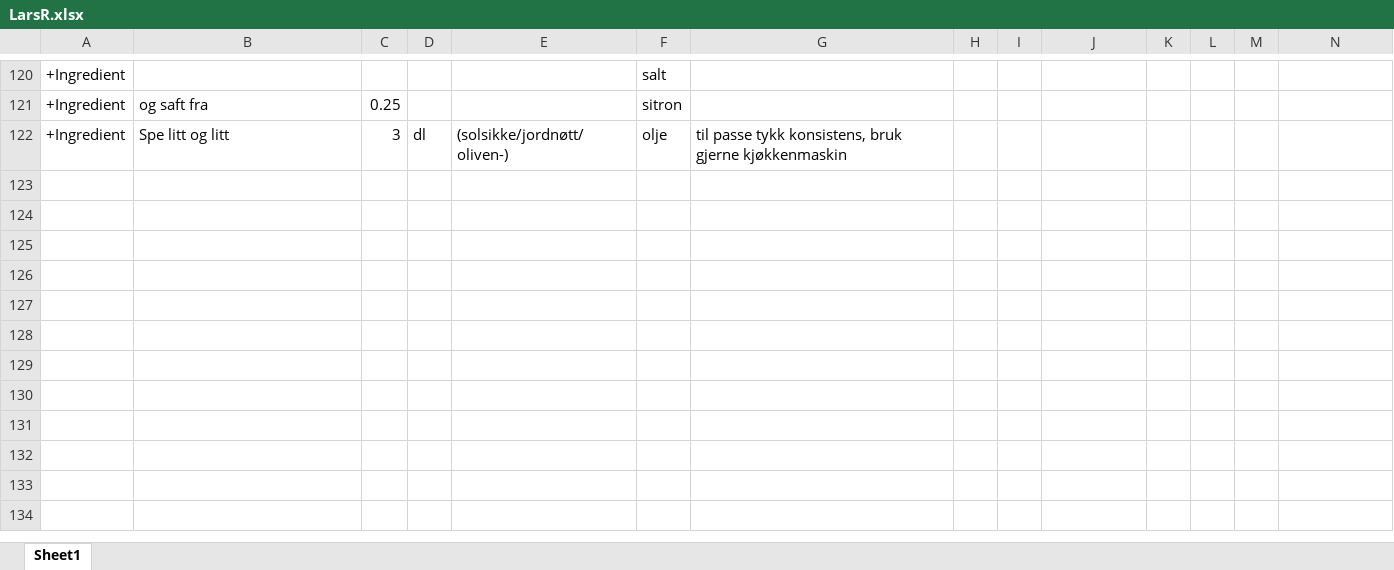
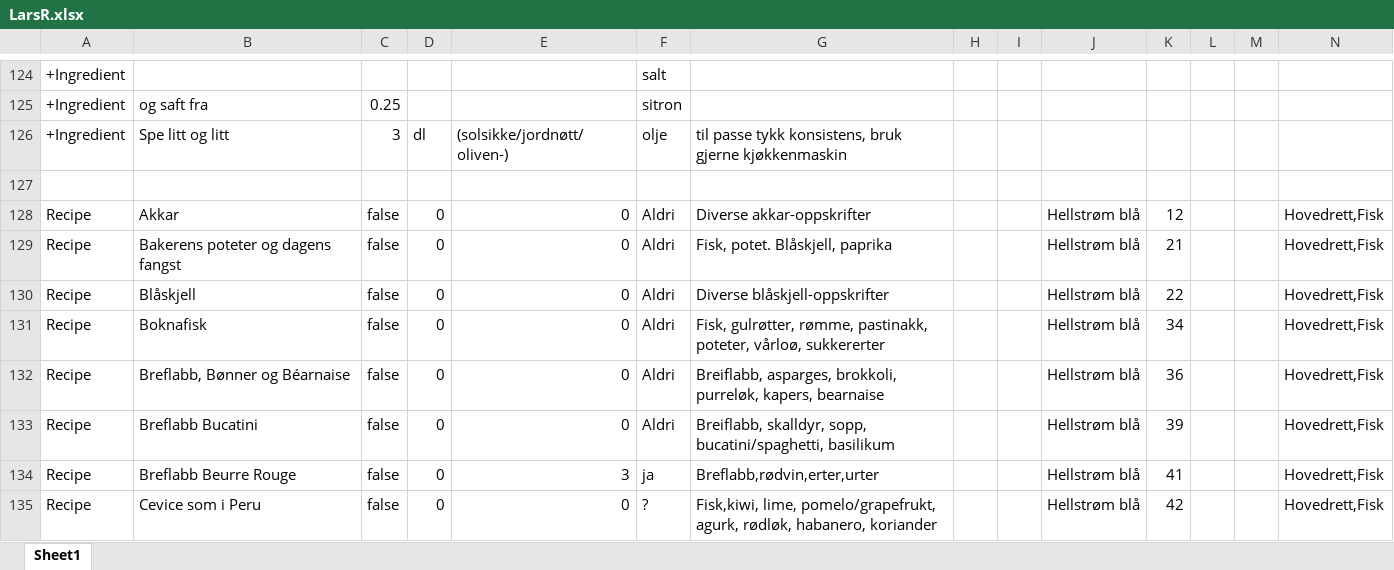
Before and after one commit to larsreed/recipes, an Excel workbook: data/LarsR.xlsx, sheet Sheet1, drawn as a sheet; only a part is shown, gaps mark what is left out; values as stored, in another font and other column widths than the file's, no cell formats; the diff covers the shown part only; the diff names each change by its address in the sheet, - before the commit and + after, or states it on an @@ line.

Commit message:
more recipes

```diff
--- a/data/LarsR.xlsx (sheet Sheet1)
+++ b/data/LarsR.xlsx (sheet Sheet1)
+row 127: (empty)
+row 128: Recipe | Akkar | false | 0 | 0 | Aldri | Diverse akkar-oppskrifter |  |  | Hellstrøm blå | 12 |  |  | Hovedrett,Fisk
+row 129: Recipe | Bakerens poteter og dagens fangst | false | 0 | 0 | Aldri | Fisk, potet. Blåskjell, paprika |  |  | Hellstrøm blå | 21 |  |  | Hovedrett,Fisk
+row 130: Recipe | Blåskjell | false | 0 | 0 | Aldri | Diverse blåskjell-oppskrifter |  |  | Hellstrøm blå | 22 |  |  | Hovedrett,Fisk
+row 131: Recipe | Boknafisk | false | 0 | 0 | Aldri | Fisk, gulrøtter, rømme, pastinakk, poteter, vårloø, sukkererter |  |  | Hellstrøm blå | 34 |  |  | Hovedrett,Fisk
+row 132: Recipe | Breflabb, Bønner og Béarnaise | false | 0 | 0 | Aldri | Breiflabb, asparges, brokkoli, purreløk, kapers, bearnaise |  |  | Hellstrøm blå | 36 |  |  | Hovedrett,Fisk
+row 133: Recipe | Breflabb Bucatini | false | 0 | 0 | Aldri | Breiflabb, skalldyr, sopp, bucatini/spaghetti, basilikum |  |  | Hellstrøm blå | 39 |  |  | Hovedrett,Fisk
+row 134: Recipe | Breflabb Beurre Rouge | false | 0 | 3 | ja | Breflabb,rødvin,erter,urter |  |  | Hellstrøm blå | 41 |  |  | Hovedrett,Fisk
+row 135: Recipe | Cevice som i Peru | false | 0 | 0 | ? | Fisk,kiwi, lime, pomelo/grapefrukt, agurk, rødløk, habanero, koriander |  |  | Hellstrøm blå | 42 |  |  | Hovedrett,Fisk
```
Also changed, not shown: 13 added rows and 34 edited cells elsewhere in this sheet, cell formats, 1 other file.
